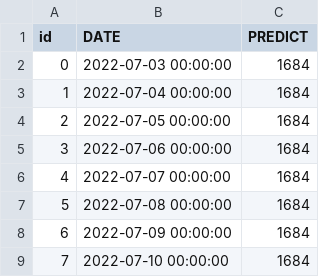
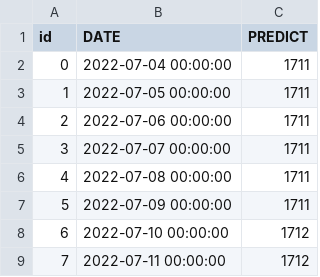
Before and after one commit to lablnet/covid19, a CSV file: web/public/data/forecast.csv, drawn as a sheet.

```diff
--- a/web/public/data/forecast.csv
+++ b/web/public/data/forecast.csv
@@ -1,9 +1,9 @@
 id,DATE,PREDICT
-0,2022-07-03 00:00:00,1684
-1,2022-07-04 00:00:00,1684
-2,2022-07-05 00:00:00,1684
-3,2022-07-06 00:00:00,1684
-4,2022-07-07 00:00:00,1684
-5,2022-07-08 00:00:00,1684
-6,2022-07-09 00:00:00,1684
-7,2022-07-10 00:00:00,1684
+0,2022-07-04 00:00:00,1711
+1,2022-07-05 00:00:00,1711
+2,2022-07-06 00:00:00,1711
+3,2022-07-07 00:00:00,1711
+4,2022-07-08 00:00:00,1711
+5,2022-07-09 00:00:00,1711
+6,2022-07-10 00:00:00,1712
+7,2022-07-11 00:00:00,1712
```
Also changed, not shown: analysis/dailyStats.csv, web/public/data/summery.csv, 13 other files.
